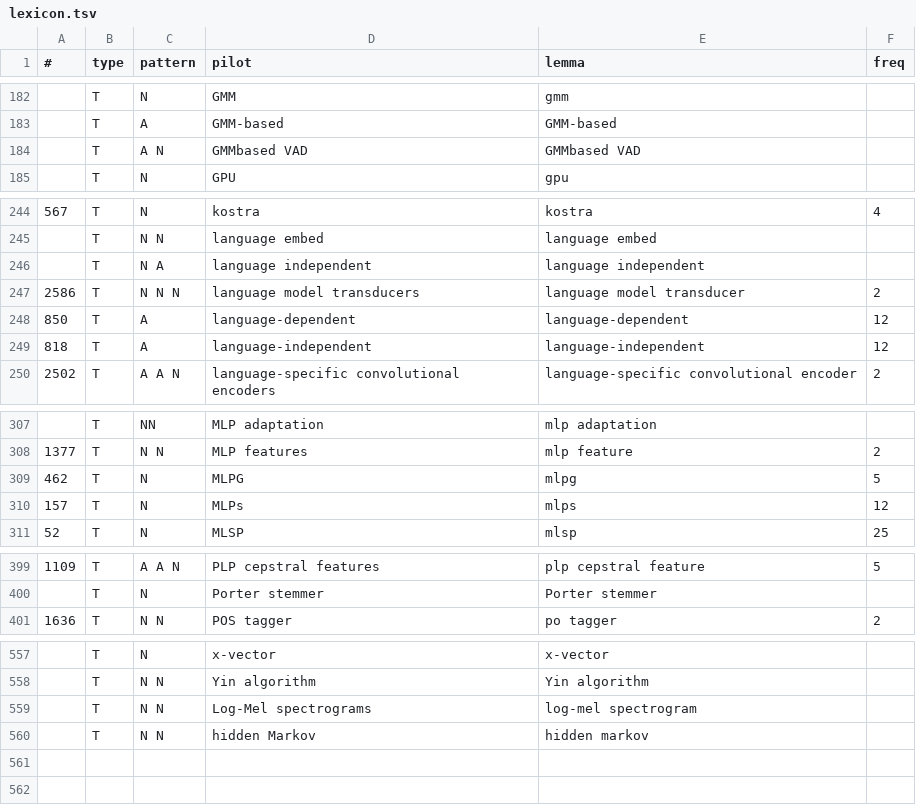
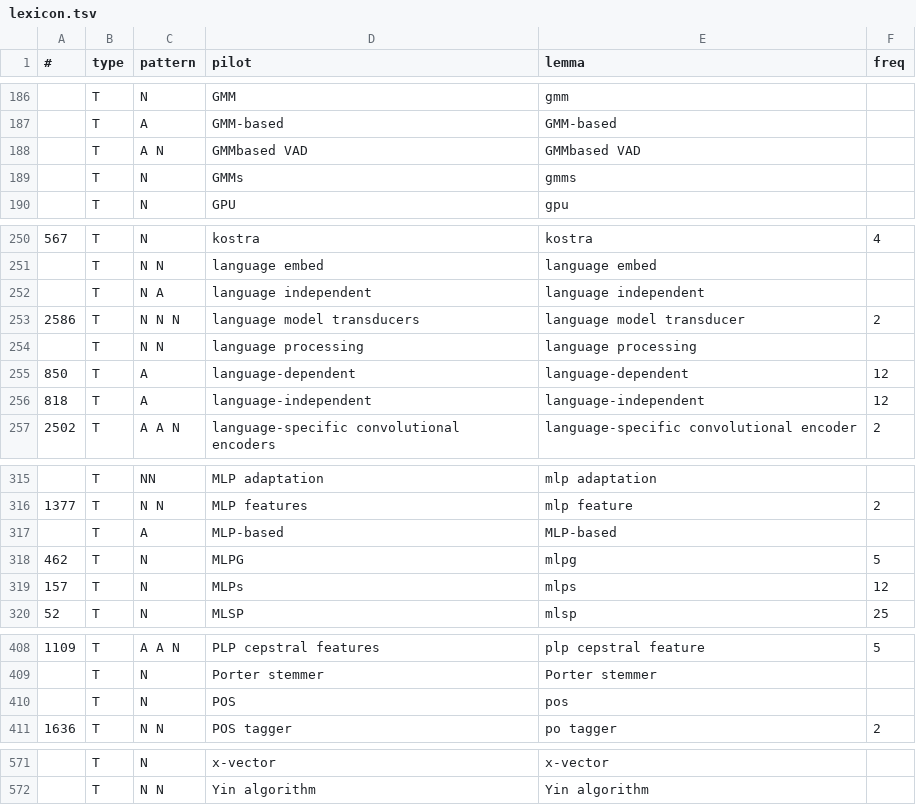
Before and after one commit to macairececile/terminology_project, a TSV file: lexicon.tsv, drawn as a sheet; only a part is shown, gaps mark what is left out; the diff covers the shown part only.

```diff
--- a/lexicon.tsv
+++ b/lexicon.tsv
@@ -184,2 +188,3 @@
 	T	A N	GMMbased VAD	GMMbased VAD	
+	T	N	GMMs	gmms	
 	T	N	GPU	gpu	
@@ -247,2 +253,3 @@
 2586	T	N N N	language model transducers	language model transducer	2
+	T	N N	language processing	language processing	
 850	T	A	language-dependent	language-dependent	12
@@ -308,2 +316,3 @@
 1377	T	N N	MLP features	mlp feature	2
+	T	A	MLP-based	MLP-based	
 462	T	N	MLPG	mlpg	5
@@ -400,2 +409,3 @@
 	T	N	Porter stemmer	Porter stemmer	
+	T	N	POS	pos	
 1636	T	N N	POS tagger	po tagger	2
@@ -558,3 +572 @@
 	T	N N	Yin algorithm	Yin algorithm	
-	T	N N	Log-Mel spectrograms	log-mel spectrogram	
-	T	N N	hidden Markov	hidden markov	
```
Also changed, not shown: 8 added rows elsewhere in this file, 55 other files.
